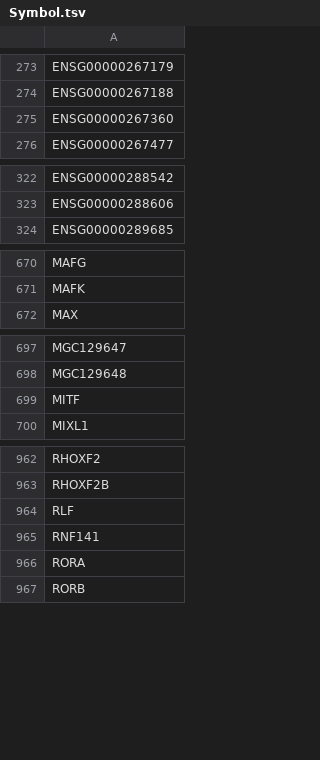
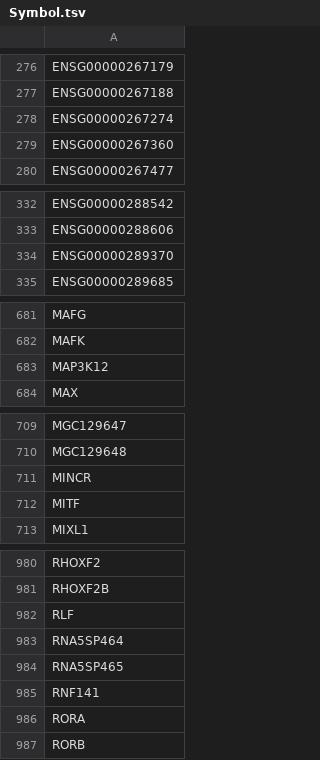
Before and after one commit to tanaylab-admin/Gmara, a TSV file: genes/human/namespaces/names/Symbol.tsv, drawn as a sheet; only a part is shown, gaps mark what is left out; the diff covers the shown part only; the diff names each change by its address in the sheet, - before the commit and + after, or states it on an @@ line.

```diff
--- a/genes/human/namespaces/names/Symbol.tsv
+++ b/genes/human/namespaces/names/Symbol.tsv
+row 278: ENSG00000267274
+row 334: ENSG00000289370
+row 683: MAP3K12
+row 711: MINCR
+row 983: RNA5SP464
+row 984: RNA5SP465
```
Also changed, not shown: 17 added rows elsewhere in this file, genes/mouse/namespaces/names/Ensembl.MGI.tsv, genes/mouse/namespaces/names/MGI.Ensembl.tsv, 16 other files.
